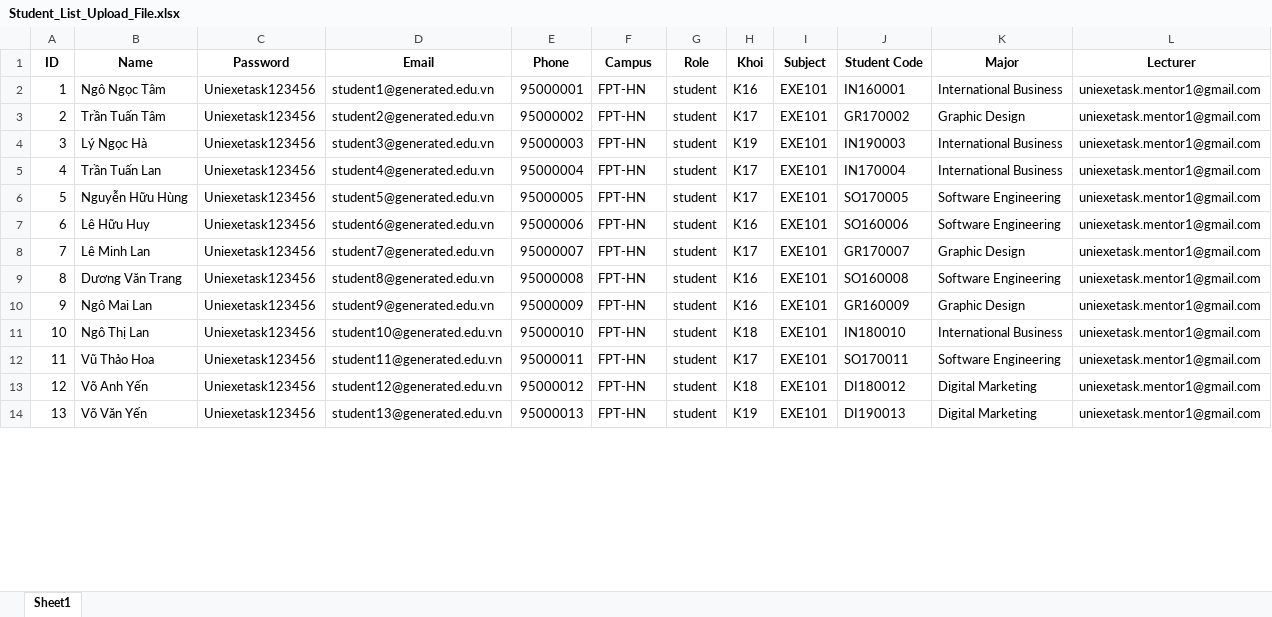
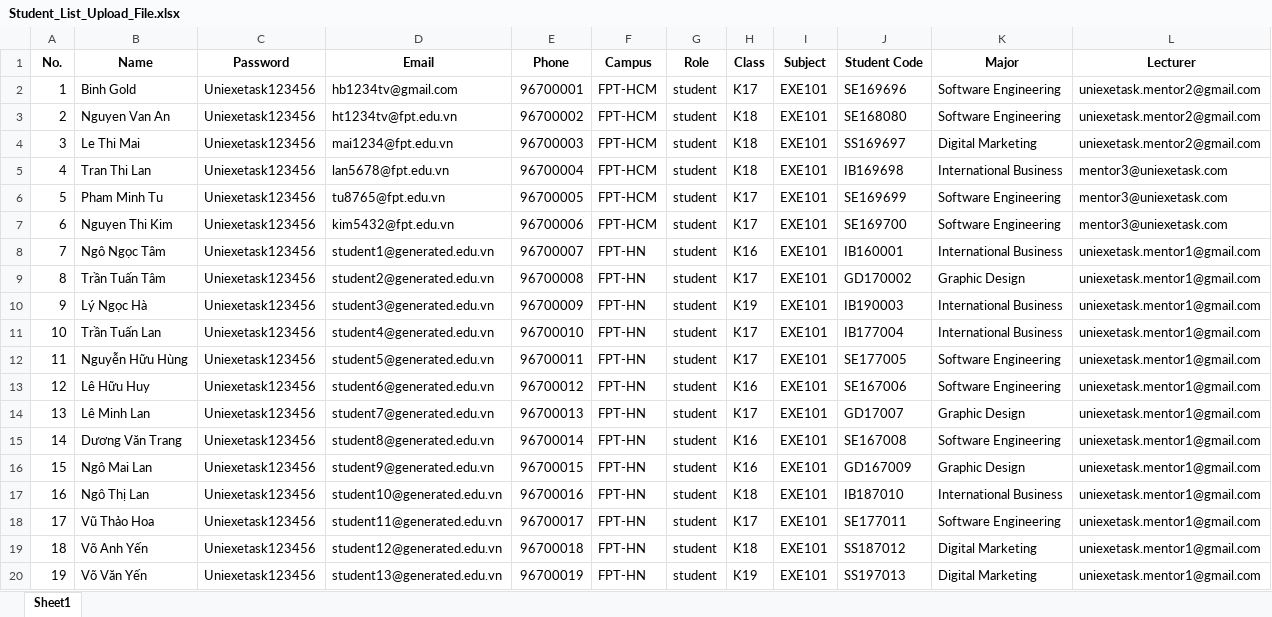
Before and after one commit to Robert-Tri/uniexetask, an Excel workbook: Student_List_Upload_File.xlsx, sheet Sheet1, drawn as a sheet; only a part is shown; values as stored, in another font and other column widths than the file's, no borders; addresses are those after the commit; the diff covers the shown part only; the diff names each change by its address in the sheet, - before the commit and + after, or states it on an @@ line.

```diff
--- a/Student_List_Upload_File.xlsx (sheet Sheet1)
+++ b/Student_List_Upload_File.xlsx (sheet Sheet1)
@@ column A (No.) renumbered between rows 1 and 151 @@
-H1: Khoi
+H1: Class
+row 2: 1 | Binh Gold | Uniexetask123456 | hb1234tv@gmail.com | 96700001 | FPT-HCM | student | K17 | EXE101 | SE169696 | Software Engineering | uniexetask.mentor2@gmail.com
+row 3: 2 | Nguyen Van An | Uniexetask123456 | ht1234tv@fpt.edu.vn | 96700002 | FPT-HCM | student | K18 | EXE101 | SE168080 | Software Engineering | uniexetask.mentor2@gmail.com
+row 4: 3 | Le Thi Mai | Uniexetask123456 | mai1234@fpt.edu.vn | 96700003 | FPT-HCM | student | K18 | EXE101 | SS169697 | Digital Marketing | uniexetask.mentor2@gmail.com
+row 5: 4 | Tran Thi Lan | Uniexetask123456 | lan5678@fpt.edu.vn | 96700004 | FPT-HCM | student | K18 | EXE101 | IB169698 | International Business | mentor3@uniexetask.com
+row 6: 5 | Pham Minh Tu | Uniexetask123456 | tu8765@fpt.edu.vn | 96700005 | FPT-HCM | student | K17 | EXE101 | SE169699 | Software Engineering | mentor3@uniexetask.com
+row 7: 6 | Nguyen Thi Kim | Uniexetask123456 | kim5432@fpt.edu.vn | 96700006 | FPT-HCM | student | K17 | EXE101 | SE169700 | Software Engineering | mentor3@uniexetask.com
-E8 (Phone): 95000001
+E8 (Phone): 96700007
-J8 (Student Code): IN160001
+J8 (Student Code): IB160001
-E9 (Phone): 95000002
+E9 (Phone): 96700008
-J9 (Student Code): GR170002
+J9 (Student Code): GD170002
-E10 (Phone): 95000003
+E10 (Phone): 96700009
-J10 (Student Code): IN190003
+J10 (Student Code): IB190003
-E11 (Phone): 95000004
+E11 (Phone): 96700010
-J11 (Student Code): IN170004
+J11 (Student Code): IB177004
-E12 (Phone): 95000005
+E12 (Phone): 96700011
-J12 (Student Code): SO170005
+J12 (Student Code): SE177005
-E13 (Phone): 95000006
+E13 (Phone): 96700012
-J13 (Student Code): SO160006
+J13 (Student Code): SE167006
-E14 (Phone): 95000007
+E14 (Phone): 96700013
-J14 (Student Code): GR170007
+J14 (Student Code): GD17007
-E15 (Phone): 95000008
+E15 (Phone): 96700014
-J15 (Student Code): SO160008
+J15 (Student Code): SE167008
-E16 (Phone): 95000009
+E16 (Phone): 96700015
-J16 (Student Code): GR160009
+J16 (Student Code): GD167009
-E17 (Phone): 95000010
+E17 (Phone): 96700016
-J17 (Student Code): IN180010
+J17 (Student Code): IB187010
-E18 (Phone): 95000011
+E18 (Phone): 96700017
-J18 (Student Code): SO170011
+J18 (Student Code): SE177011
-E19 (Phone): 95000012
+E19 (Phone): 96700018
-J19 (Student Code): DI180012
+J19 (Student Code): SS187012
-E20 (Phone): 95000013
+E20 (Phone): 96700019
-J20 (Student Code): DI190013
+J20 (Student Code): SS197013
```
Also changed, not shown: 36 removed rows and 262 edited cells elsewhere in this sheet, 2 other files.
